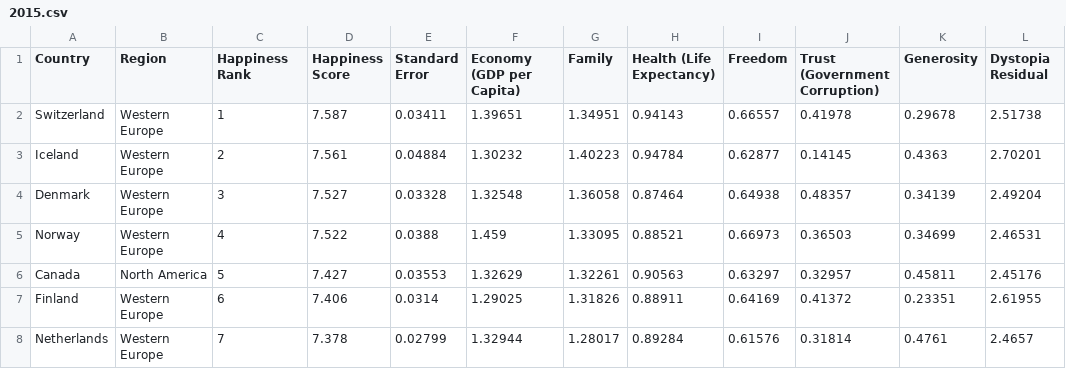
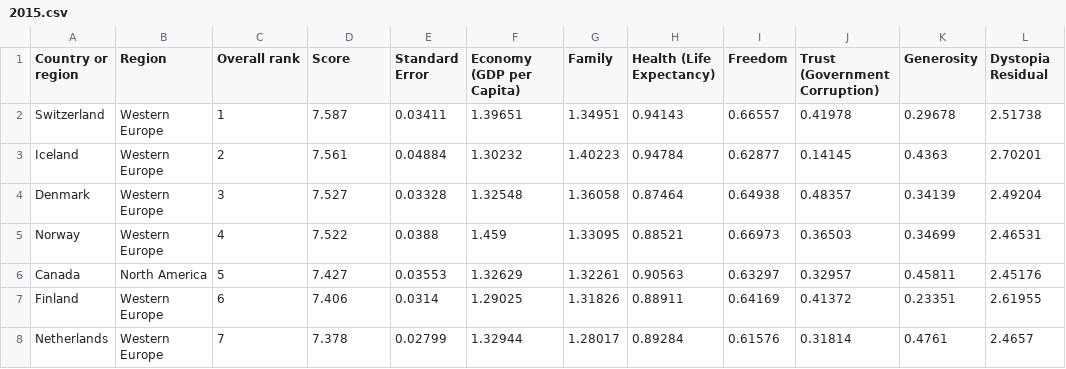
Before and after one commit to marcohuiii/FIT3179, a CSV file: 2015.csv, drawn as a sheet; only a part is shown.

Commit message:
data cleaning

```diff
--- a/2015.csv
+++ b/2015.csv
@@ -1,2 +1,2 @@
-Country,Region,Happiness Rank,Happiness Score,Standard Error,Economy (GDP per Capita),Family,Health (Life Expectancy),Freedom,Trust (Government Corruption),Generosity,Dystopia Residual
+Country or region,Region,Overall rank,Score,Standard Error,Economy (GDP per Capita),Family,Health (Life Expectancy),Freedom,Trust (Government Corruption),Generosity,Dystopia Residual
 Switzerland,Western Europe,1,7.587,0.03411,1.39651,1.34951,0.94143,0.66557,0.41978,0.29678,2.51738
```
Also changed, not shown: 2016.csv, 2017.csv, 5 other files.
